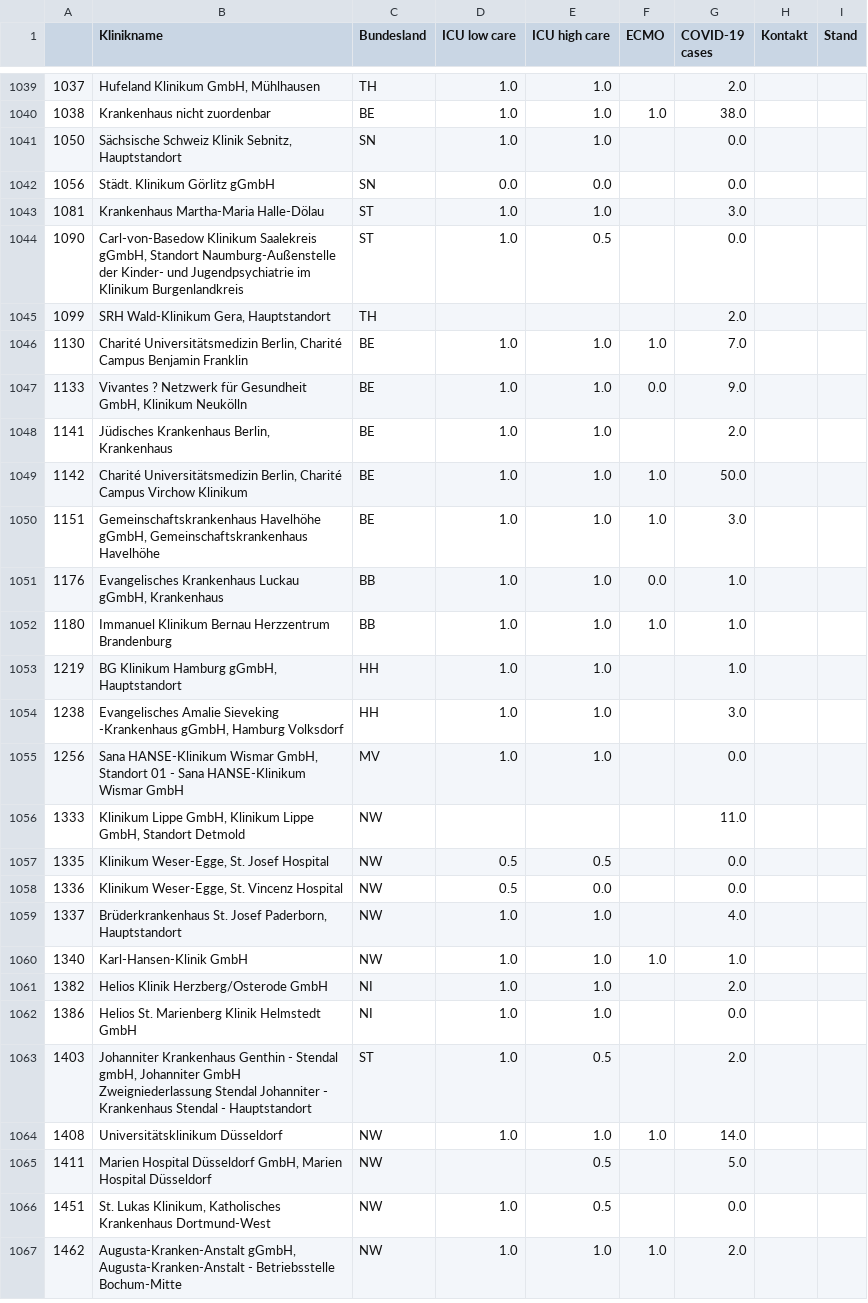
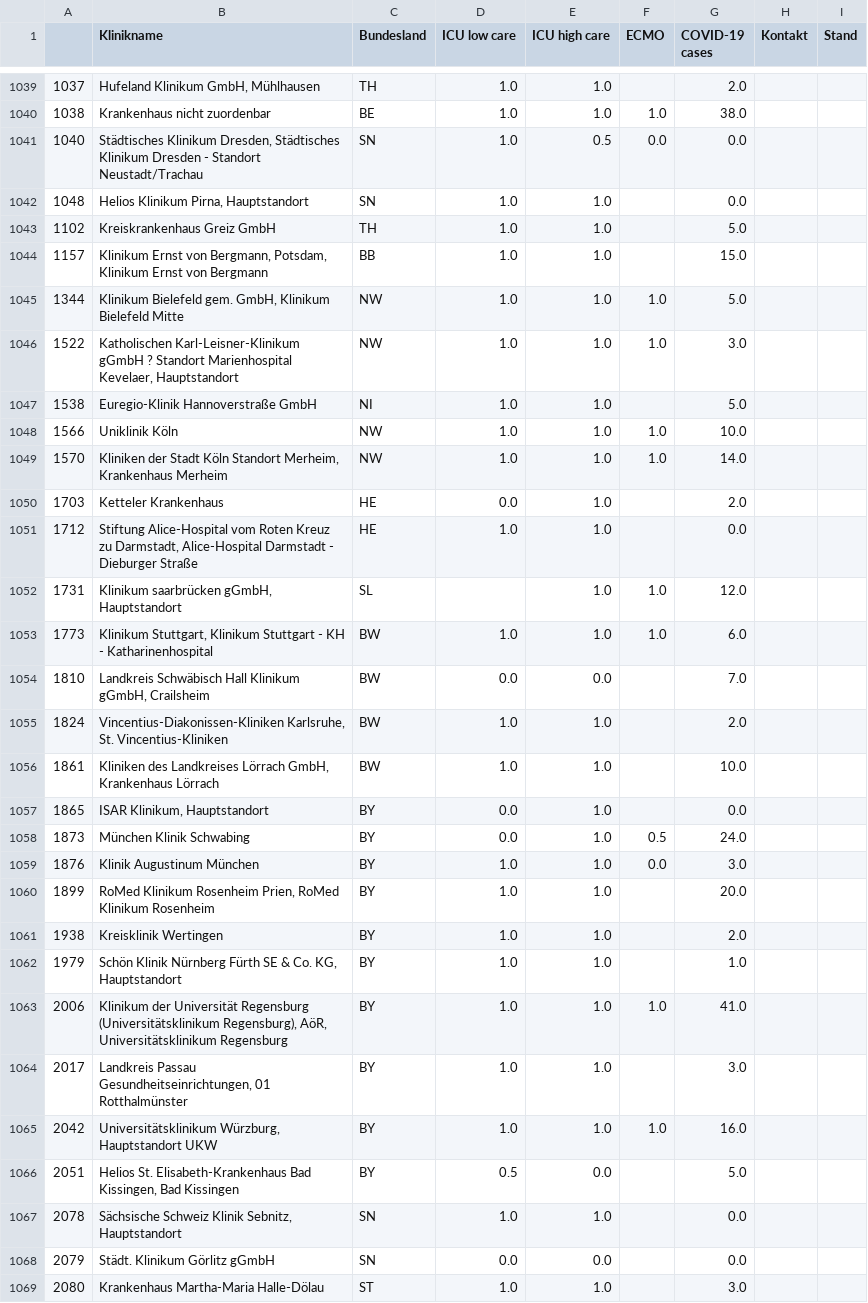
Before and after one commit to pschwede/covid19plots, a TSV file: data/divi.tsv, drawn as a sheet; only a part is shown, gaps mark what is left out; the shorter side is filled out with more unchanged rows; addresses are those after the commit; the diff covers the shown part only; the diff names each change by its address in the sheet, - before the commit and + after, or states it on an @@ line.

Commit message:
upd: newest data

```diff
--- a/data/divi.tsv
+++ b/data/divi.tsv
+row 1041: 1040 | Städtisches Klinikum Dresden, Städtisches Klinikum Dresden - Standort Neustadt/Trachau | SN | 1.0 | 0.5 | 0.0 | 0.0
+row 1042: 1048 | Helios Klinikum Pirna, Hauptstandort | SN | 1.0 | 1.0 |  | 0.0
+row 1043: 1102 | Kreiskrankenhaus Greiz GmbH | TH | 1.0 | 1.0 |  | 5.0
+row 1044: 1157 | Klinikum Ernst von Bergmann, Potsdam, Klinikum Ernst von Bergmann | BB | 1.0 | 1.0 |  | 15.0
+row 1045: 1344 | Klinikum Bielefeld gem. GmbH, Klinikum Bielefeld Mitte | NW | 1.0 | 1.0 | 1.0 | 5.0
+row 1046: 1522 | Katholischen Karl-Leisner-Klinikum gGmbH ? Standort Marienhospital Kevelaer, Hauptstandort | NW | 1.0 | 1.0 | 1.0 | 3.0
+row 1047: 1538 | Euregio-Klinik Hannoverstraße GmbH | NI | 1.0 | 1.0 |  | 5.0
+row 1048: 1566 | Uniklinik Köln | NW | 1.0 | 1.0 | 1.0 | 10.0
+row 1049: 1570 | Kliniken der Stadt Köln Standort Merheim, Krankenhaus Merheim | NW | 1.0 | 1.0 | 1.0 | 14.0
+row 1050: 1703 | Ketteler Krankenhaus | HE | 0.0 | 1.0 |  | 2.0
+row 1051: 1712 | Stiftung Alice-Hospital vom Roten Kreuz zu Darmstadt, Alice-Hospital Darmstadt - Dieburger Straße | HE | 1.0 | 1.0 |  | 0.0
@@ row 694 moved to row 1052: 1731 @@
+row 1053: 1773 | Klinikum Stuttgart, Klinikum Stuttgart - KH - Katharinenhospital | BW | 1.0 | 1.0 | 1.0 | 6.0
+row 1054: 1810 | Landkreis Schwäbisch Hall Klinikum gGmbH, Crailsheim | BW | 0.0 | 0.0 |  | 7.0
+row 1055: 1824 | Vincentius-Diakonissen-Kliniken Karlsruhe, St. Vincentius-Kliniken | BW | 1.0 | 1.0 |  | 2.0
+row 1056: 1861 | Kliniken des Landkreises Lörrach GmbH, Krankenhaus Lörrach | BW | 1.0 | 1.0 |  | 10.0
@@ row 828 moved to row 1057: 1865 @@
+row 1058: 1873 | München Klinik Schwabing | BY | 0.0 | 1.0 | 0.5 | 24.0
+row 1059: 1876 | Klinik Augustinum München | BY | 1.0 | 1.0 | 0.0 | 3.0
+row 1060: 1899 | RoMed Klinikum Rosenheim Prien, RoMed Klinikum Rosenheim | BY | 1.0 | 1.0 |  | 20.0
+row 1061: 1938 | Kreisklinik Wertingen | BY | 1.0 | 1.0 |  | 2.0
+row 1062: 1979 | Schön Klinik Nürnberg Fürth SE & Co. KG, Hauptstandort | BY | 1.0 | 1.0 |  | 1.0
@@ row 969 moved to row 1063: 2006 @@
@@ row 980 moved to row 1064: 2017 @@
@@ row 1005 moved to row 1065: 2042 @@
+row 1066: 2051 | Helios St. Elisabeth-Krankenhaus Bad Kissingen, Bad Kissingen | BY | 0.5 | 0.0 |  | 5.0
@@ column A renumbered from row 1067 down @@
```
Also changed, not shown: 5 moved rows and 33 edited cells elsewhere in this file.
